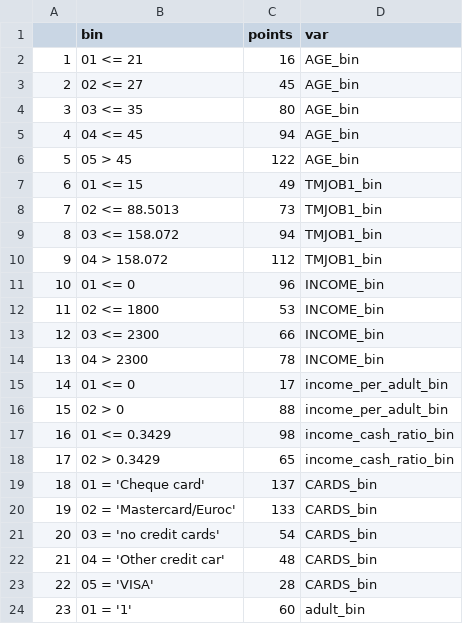
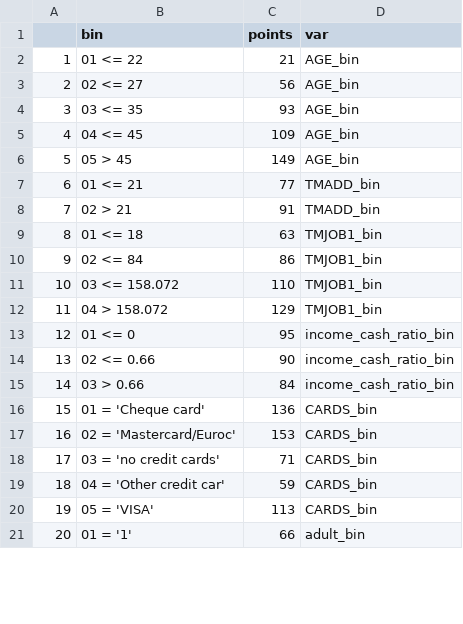
Before and after one commit to tom1919/credit_score_card, a CSV file: data/score_card.csv, drawn as a sheet; only a part is shown; removed rows and columns are numbered as before the commit, all else as after; the diff covers the shown part only; the diff names each change by its address in the sheet, - before the commit and + after, or states it on an @@ line.

```diff
--- a/data/score_card.csv
+++ b/data/score_card.csv
-B2 (bin): 01 <= 21
+B2 (bin): 01 <= 22
-C2 (points): 16
+C2 (points): 21
-C3 (points): 45
+C3 (points): 56
-C4 (points): 80
+C4 (points): 93
-C5 (points): 94
+C5 (points): 109
-C6 (points): 122
+C6 (points): 149
+row 7: 6 | 01 <= 21 | 77 | TMADD_bin
+row 8: 7 | 02 > 21 | 91 | TMADD_bin
@@ column A renumbered from row 9 down @@
-B9 (bin): 01 <= 15
+B9 (bin): 01 <= 18
-C9 (points): 49
+C9 (points): 63
-row 8: 7 | 02 <= 88.5013 | 73 | TMJOB1_bin
+row 10: 9 | 02 <= 84 | 86 | TMJOB1_bin
-C11 (points): 94
+C11 (points): 110
-C12 (points): 112
+C12 (points): 129
-row 11: 10 | 01 <= 0 | 96 | INCOME_bin
-row 12: 11 | 02 <= 1800 | 53 | INCOME_bin
-row 13: 12 | 03 <= 2300 | 66 | INCOME_bin
-row 14: 13 | 04 > 2300 | 78 | INCOME_bin
-C13 (points): 17
+C13 (points): 95
-D13 (var): income_per_adult_bin
+D13 (var): income_cash_ratio_bin
-row 16: 15 | 02 > 0 | 88 | income_per_adult_bin
-row 17: 16 | 01 <= 0.3429 | 98 | income_cash_ratio_bin
-row 18: 17 | 02 > 0.3429 | 65 | income_cash_ratio_bin
+row 14: 13 | 02 <= 0.66 | 90 | income_cash_ratio_bin
+row 15: 14 | 03 > 0.66 | 84 | income_cash_ratio_bin
-C16 (points): 137
+C16 (points): 136
-C17 (points): 133
+C17 (points): 153
-C18 (points): 54
+C18 (points): 71
-C19 (points): 48
+C19 (points): 59
-C20 (points): 28
+C20 (points): 113
-C21 (points): 60
+C21 (points): 66
```
Also changed, not shown: 1 edited cell elsewhere in this file, 4 other files.
